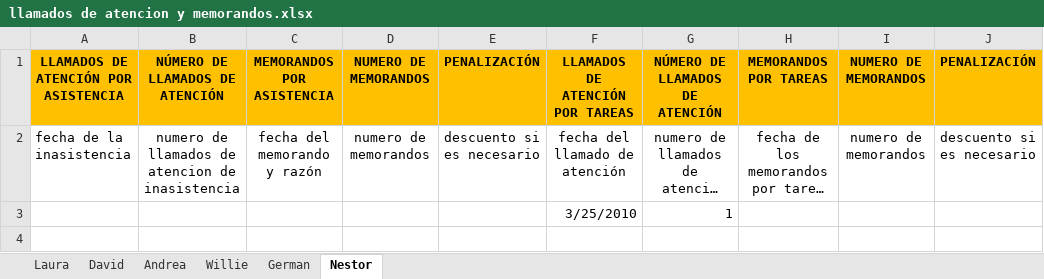
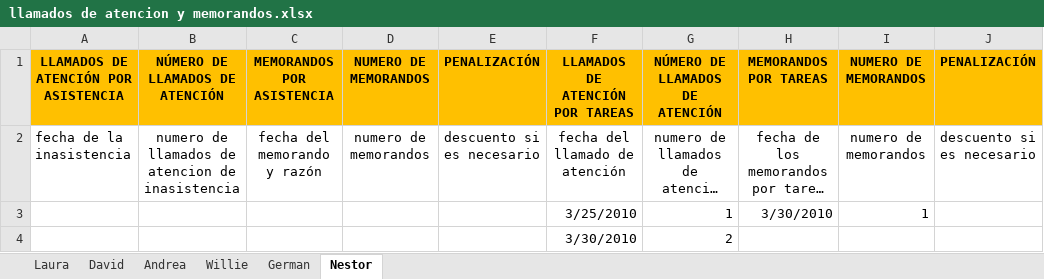
Before and after one commit to doomer4646/alimnova, an Excel workbook: llamados de atencion y memorandos.xlsx, sheet Nestor, drawn as a sheet; long unchanged cells end in …; values as stored, in another font and other column widths than the file's, no borders; the diff names each change by its address in the sheet, - before the commit and + after, or states it on an @@ line.

```diff
--- a/llamados de atencion y memorandos.xlsx (sheet Nestor)
+++ b/llamados de atencion y memorandos.xlsx (sheet Nestor)
-H3: (empty)
+H3: 3/30/2010
-I3: (empty)
+I3: 1
+row 4:  |  |  |  |  | 3/30/2010 | 2
```
